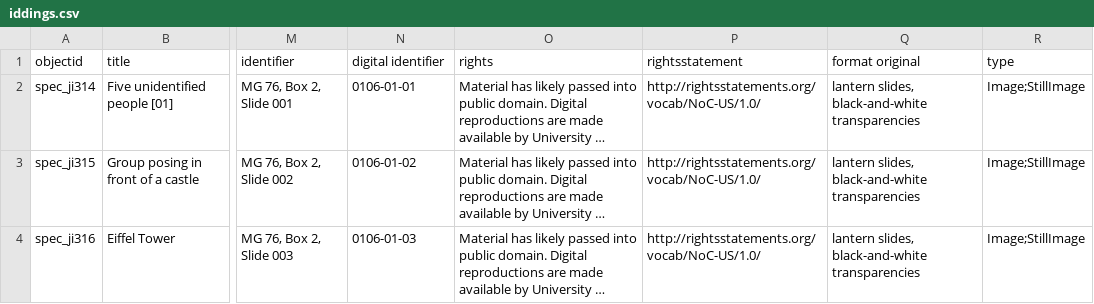
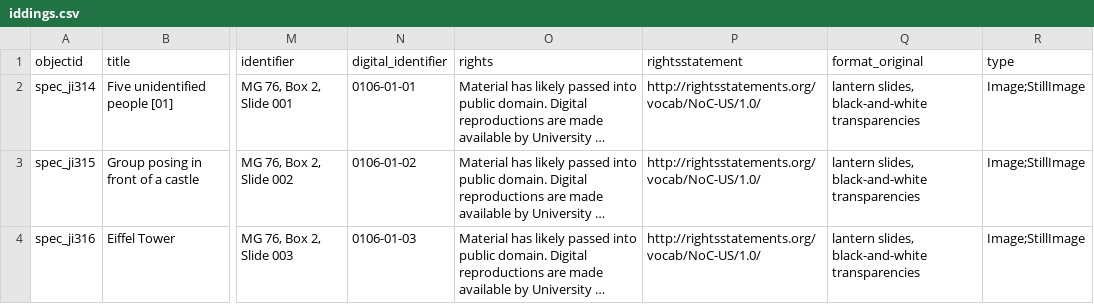
Before and after one commit to uidaholib/base-digital-collections-template, a CSV file: _data/iddings.csv, drawn as a sheet; only a part is shown, gaps mark what is left out; long unchanged cells end in …; the diff names each change by its address in the sheet, - before the commit and + after, or states it on an @@ line.

```diff
--- a/_data/iddings.csv
+++ b/_data/iddings.csv
-N1: digital identifier
+N1: digital_identifier
-Q1: format original
+Q1: format_original
```
Also changed, not shown: _data/config-metadata.csv.
